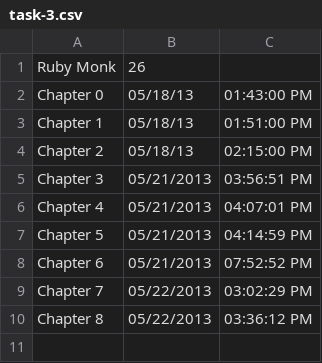
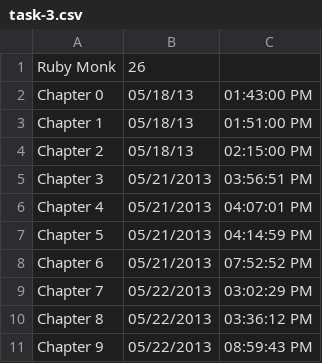
Before and after one commit to pathouse/task-tracker, a CSV file: lib/data/task-3.csv (was data/task-3.csv), drawn as a sheet.

```diff
--- a/data/task-3.csv
+++ b/lib/data/task-3.csv
@@ -10 +10,2 @@ Chapter 7,05/22/2013,03:02:29 PM
 Chapter 8,05/22/2013,03:36:12 PM
+Chapter 9,05/22/2013,08:59:43 PM
```
Also changed, not shown: lib/data/task-2.csv, 16 other files.
